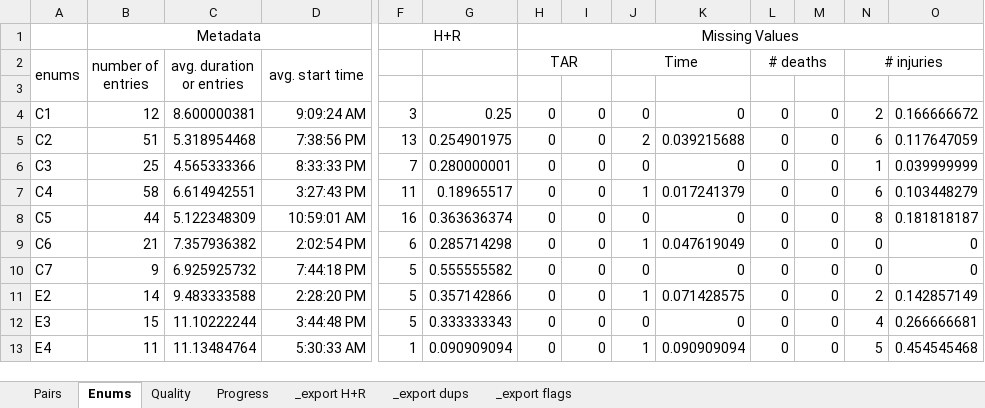
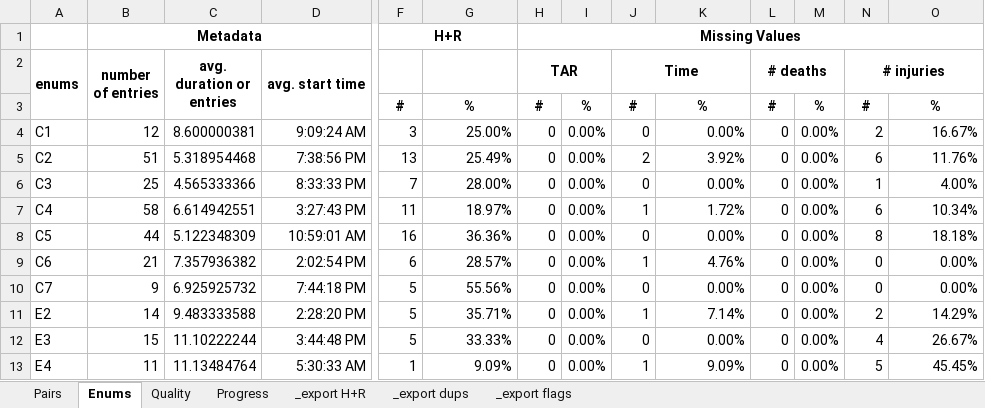
Before and after one commit to wngrahams/SpeakUp-HFCs, an Excel workbook: Monitoring/Round 4 monitoring/Monitoring_template_Rd4.xlsx, sheet Enums, drawn as a sheet; only a part is shown, gaps mark what is left out; values as stored, in another font and other column widths than the file's, no borders; rows hold the shown columns only; the diff covers the shown part only; the diff names each change by its address in the sheet, - before the commit and + after, or states it on an @@ line.

```diff
--- a/Monitoring/Round 4 monitoring/Monitoring_template_Rd4.xlsx (sheet Enums)
+++ b/Monitoring/Round 4 monitoring/Monitoring_template_Rd4.xlsx (sheet Enums)
-B1 bold: off
+B1 bold: on
-F1 bold: off
+F1 bold: on
-H1:H2 bold: off
+H1:H2 bold: on
-A2:D2 bold: off
+A2:D2 bold: on
-J2 bold: off
+J2 bold: on
-L2 bold: off
+L2 bold: on
-N2 bold: off
+N2 bold: on
-row 3: (empty)
+row 3:  |  |  |  | # | % | # | % | # | % | # | % | # | %
-G4: 0.25
+G4: 25.00%
-I4:I13: 0
+I4:I13: 0.00%
-K4: 0
+K4: 0.00%
-M4:M13: 0
+M4:M13: 0.00%
-O4: 0.166666672
+O4: 16.67%
-G5: 0.254901975
+G5: 25.49%
-K5: 0.039215688
+K5: 3.92%
-O5: 0.117647059
+O5: 11.76%
-G6: 0.280000001
+G6: 28.00%
-K6: 0
+K6: 0.00%
-O6: 0.039999999
+O6: 4.00%
-G7: 0.18965517
+G7: 18.97%
-K7: 0.017241379
+K7: 1.72%
-O7: 0.103448279
+O7: 10.34%
-G8: 0.363636374
+G8: 36.36%
-K8: 0
+K8: 0.00%
-O8: 0.181818187
+O8: 18.18%
-G9: 0.285714298
+G9: 28.57%
-K9: 0.047619049
+K9: 4.76%
-O9:O10: 0
+O9:O10: 0.00%
-G10: 0.555555582
+G10: 55.56%
-K10: 0
+K10: 0.00%
-G11: 0.357142866
+G11: 35.71%
-K11: 0.071428575
+K11: 7.14%
-O11: 0.142857149
+O11: 14.29%
-G12: 0.333333343
+G12: 33.33%
-K12: 0
+K12: 0.00%
-O12: 0.266666681
+O12: 26.67%
-G13: 0.090909094
+G13: 9.09%
-K13: 0.090909094
+K13: 9.09%
-O13: 0.454545468
+O13: 45.45%
```
Also changed, not shown: 190 edited cells and cell formats elsewhere in this sheet, sheet Quality, 1 other file.
